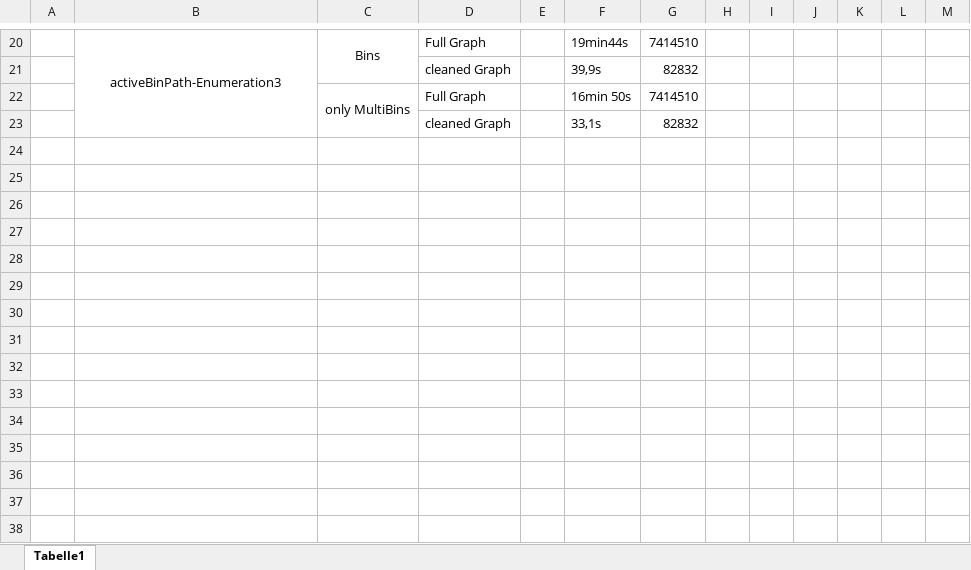
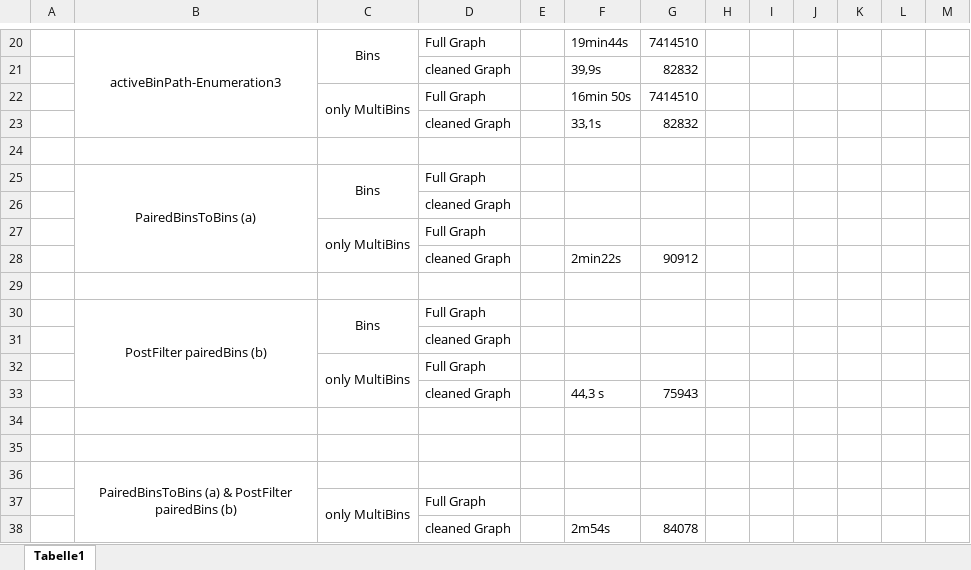
Before and after one commit to lauramarie99/Transkript-Assembler, an Excel workbook: Samples/DokumentationLaufzeitPfadlänge.xlsx, sheet Tabelle1, drawn as a sheet; only a part is shown, gaps mark what is left out; values as stored, in another font and other column widths than the file's, no borders; the diff covers the shown part only; the diff names each change by its address in the sheet, - before the commit and + after, or states it on an @@ line.

Commit message:
Add files via upload

```diff
--- a/Samples/DokumentationLaufzeitPfadlänge.xlsx (sheet Tabelle1)
+++ b/Samples/DokumentationLaufzeitPfadlänge.xlsx (sheet Tabelle1)
+row 24: (empty)
+row 25:  | PairedBinsToBins (a) | Bins | Full Graph
+row 26:  |  |  | cleaned Graph
+row 27:  |  | only MultiBins | Full Graph
+row 28:  |  |  | cleaned Graph |  | 2min22s | 90912
+row 29: (empty)
+row 30:  | PostFilter pairedBins (b) | Bins | Full Graph
+row 31:  |  |  | cleaned Graph
+row 32:  |  | only MultiBins | Full Graph
+row 33:  |  |  | cleaned Graph |  | 44,3 s | 75943
+row 34: (empty)
+row 35: (empty)
+row 36:  | PairedBinsToBins (a) & PostFilter pairedBins (b)
+row 37:  |  | only MultiBins | Full Graph
+row 38:  |  |  | cleaned Graph |  | 2m54s | 84078
```
Also changed, not shown: 16 edited cells elsewhere in this sheet.
